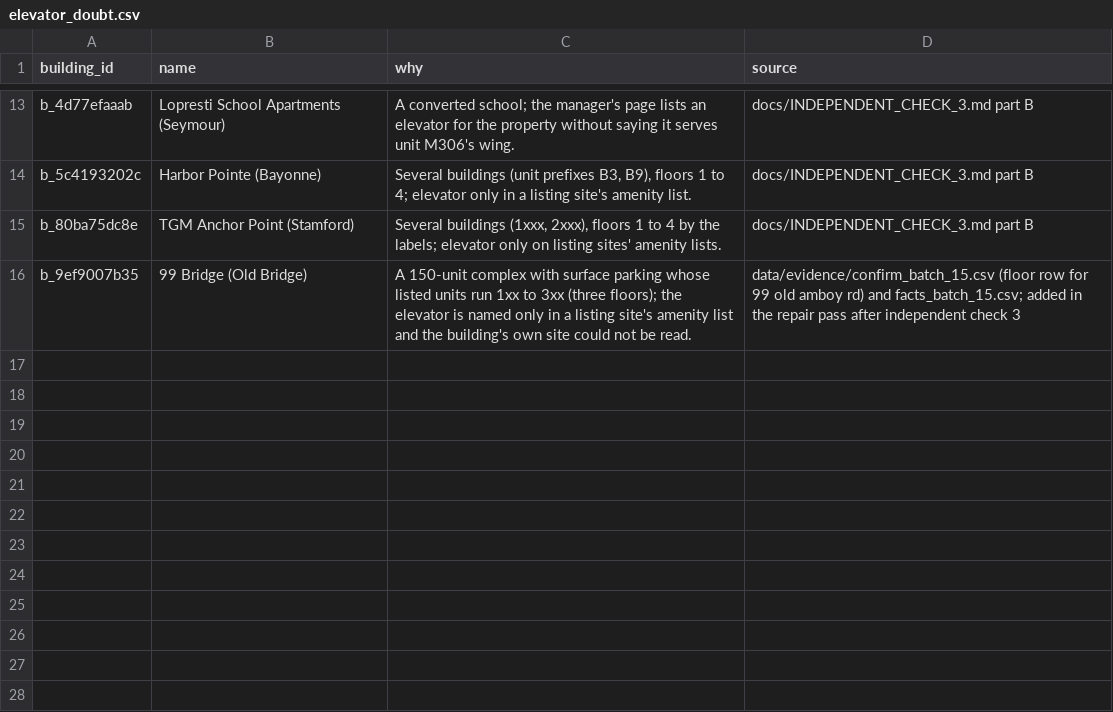
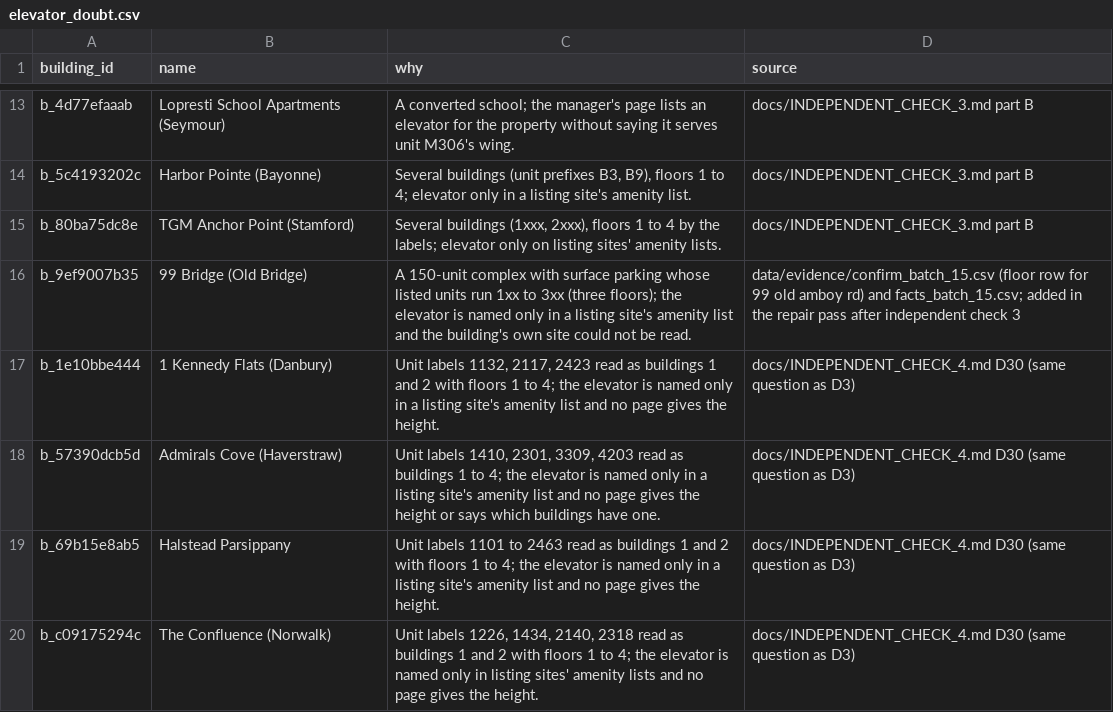
Before and after one commit to wthompson1804/SuperWritingEngine, a CSV file: house-hunt/data/reference/elevator_doubt.csv, drawn as a sheet; only a part is shown, gaps mark what is left out.

```diff
--- a/house-hunt/data/reference/elevator_doubt.csv
+++ b/house-hunt/data/reference/elevator_doubt.csv
@@ -16 +16,5 @@ b_80ba75dc8e,TGM Anchor Point (Stamford),"Several buildings (1xxx, 2xxx), floors
 b_9ef9007b35,99 Bridge (Old Bridge),"A 150-unit complex with surface parking whose listed units run 1xx to 3xx (three floors); the elevator is named only in a listing site's amenity list and the building's own site could not be read.","data/evidence/confirm_batch_15.csv (floor row for 99 old amboy rd) and facts_batch_15.csv; added in the repair pass after independent check 3"
+b_1e10bbe444,1 Kennedy Flats (Danbury),"Unit labels 1132, 2117, 2423 read as buildings 1 and 2 with floors 1 to 4; the elevator is named only in a listing site's amenity list and no page gives the height.",docs/INDEPENDENT_CHECK_4.md D30 (same question as D3)
+b_57390dcb5d,Admirals Cove (Haverstraw),"Unit labels 1410, 2301, 3309, 4203 read as buildings 1 to 4; the elevator is named only in a listing site's amenity list and no page gives the height or says which buildings have one.",docs/INDEPENDENT_CHECK_4.md D30 (same question as D3)
+b_69b15e8ab5,Halstead Parsippany,Unit labels 1101 to 2463 read as buildings 1 and 2 with floors 1 to 4; the elevator is named only in a listing site's amenity list and no page gives the height.,docs/INDEPENDENT_CHECK_4.md D30 (same question as D3)
+b_c09175294c,The Confluence (Norwalk),"Unit labels 1226, 1434, 2140, 2318 read as buildings 1 and 2 with floors 1 to 4; the elevator is named only in listing sites' amenity lists and no page gives the height.",docs/INDEPENDENT_CHECK_4.md D30 (same question as D3)
```
Also changed, not shown: house-hunt/data/excluded_by_sibling_rule.csv, house-hunt/data/group_exchange.csv, 20 other files.
